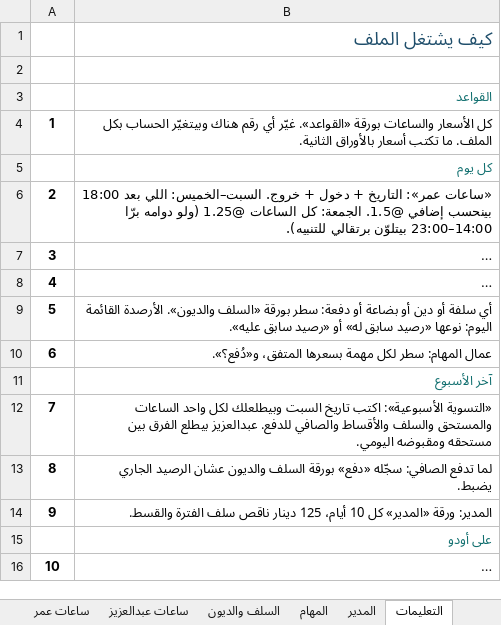
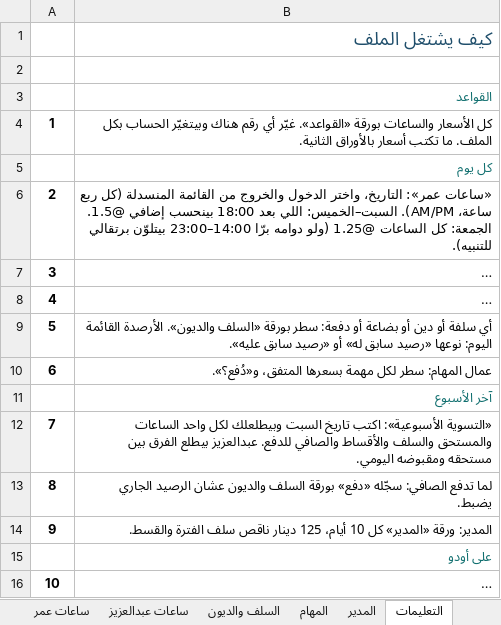
Before and after one commit to engineeringjo-dev/Fam-Bam, an Excel workbook: العون/نظام_الموظفين.xlsx, sheet التعليمات, drawn as a sheet; long unchanged cells end in …; values as stored, in another font and other column widths than the file's, no borders; the diff names each change by its address in the sheet, - before the commit and + after, or states it on an @@ line.

```diff
--- a/العون/نظام_الموظفين.xlsx (sheet التعليمات)
+++ b/العون/نظام_الموظفين.xlsx (sheet التعليمات)
-B6: «ساعات عمر»: التاريخ + دخول + خروج. السبت–الخميس: اللي…
+B6: «ساعات عمر»: التاريخ، واختر الدخول والخروج من القائمة المنسدلة (كل ربع ساعة، AM/PM). السبت–الخميس: اللي…
```
Also changed, not shown: sheet ساعات عمر, sheet القواعد, sheet ساعات عبدالعزيز, formulas that keep their value, hidden cells, 1 other file.
